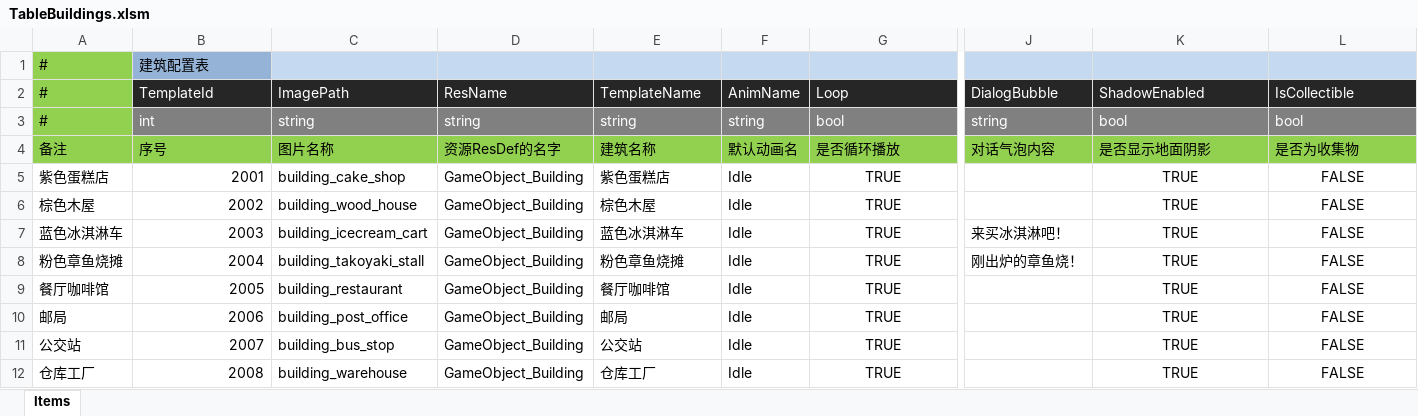
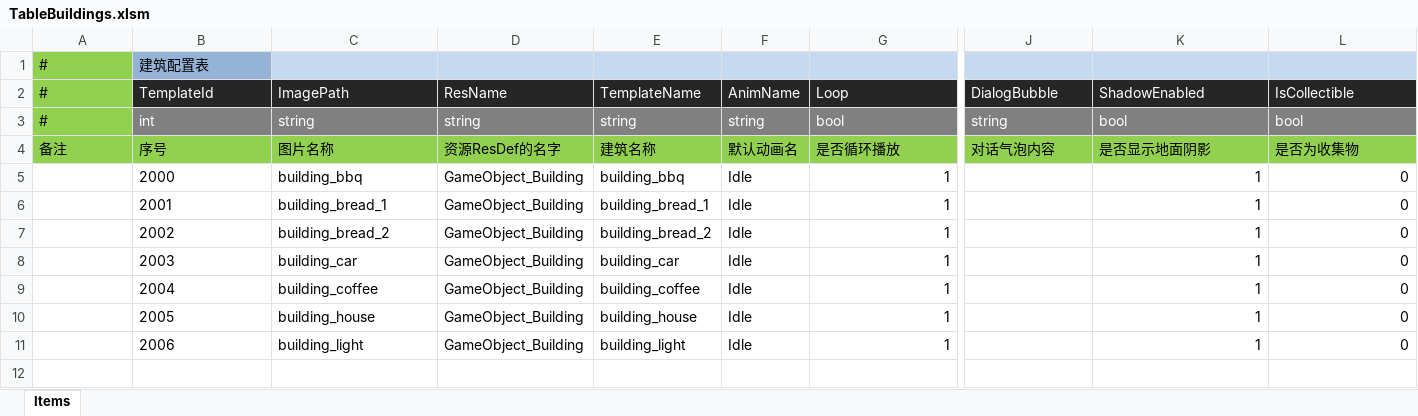
Before and after one commit to zhangbo33175/ArrowOL, an Excel workbook: Docs/Designs/Excels/Tables/AlTables/Item/TableBuildings.xlsm, sheet Items, drawn as a sheet; only a part is shown, gaps mark what is left out; values as stored, in another font and other column widths than the file's, no borders; removed rows and columns are numbered as before the commit, all else as after; rows hold the shown columns only; the diff names each change by its address in the sheet, - before the commit and + after, or states it on an @@ line.

Commit message:
优化配置

```diff
--- a/Docs/Designs/Excels/Tables/AlTables/Item/TableBuildings.xlsm (sheet Items)
+++ b/Docs/Designs/Excels/Tables/AlTables/Item/TableBuildings.xlsm (sheet Items)
+row 5:  | 2000 | building_bbq | GameObject_Building | building_bbq | Idle | 1 |  | 1 | 0
-A6: 紫色蛋糕店
+A6: (empty)
-B6:B11 alignment: right
+B6:B11 alignment: left
-C6: building_cake_shop
+C6: building_bread_1
-E6: 紫色蛋糕店
+E6: building_bread_1
-G6:G11: TRUE
+G6:G11: 1
-G6:G11 alignment: center
+G6:G11 alignment: right
-K6:K11: TRUE
+K6:K11: 1
-K6:L11 alignment: center
+K6:L11 alignment: right
-L6:L11: FALSE
+L6:L11: 0
-A7: 棕色木屋
+A7: (empty)
-C7: building_wood_house
+C7: building_bread_2
-E7: 棕色木屋
+E7: building_bread_2
-A8: 蓝色冰淇淋车
+A8: (empty)
-C8: building_icecream_cart
+C8: building_car
-E8: 蓝色冰淇淋车
+E8: building_car
-J8: 来买冰淇淋吧！
+J8: (empty)
-A9: 粉色章鱼烧摊
+A9: (empty)
-C9: building_takoyaki_stall
+C9: building_coffee
-E9: 粉色章鱼烧摊
+E9: building_coffee
-J9: 刚出炉的章鱼烧！
+J9: (empty)
-A10: 餐厅咖啡馆
+A10: (empty)
-C10: building_restaurant
+C10: building_house
-E10: 餐厅咖啡馆
+E10: building_house
-A11: 邮局
+A11: (empty)
-C11: building_post_office
+C11: building_light
-E11: 邮局
+E11: building_light
-row 11: 公交站 | 2007 | building_bus_stop | GameObject_Building | 公交站 | Idle | TRUE |  | TRUE | FALSE
-row 12: 仓库工厂 | 2008 | building_warehouse | GameObject_Building | 仓库工厂 | Idle | TRUE |  | TRUE | FALSE
```
